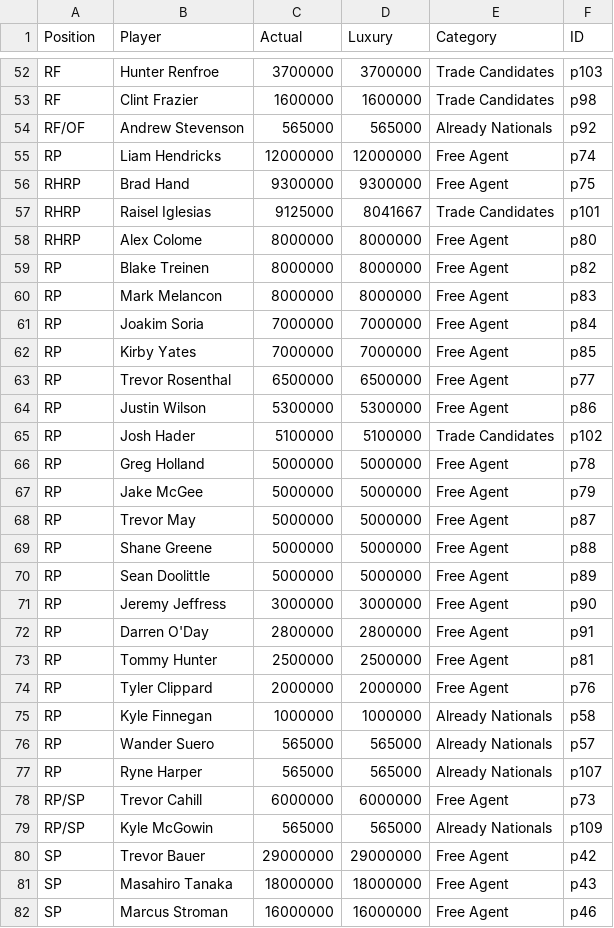
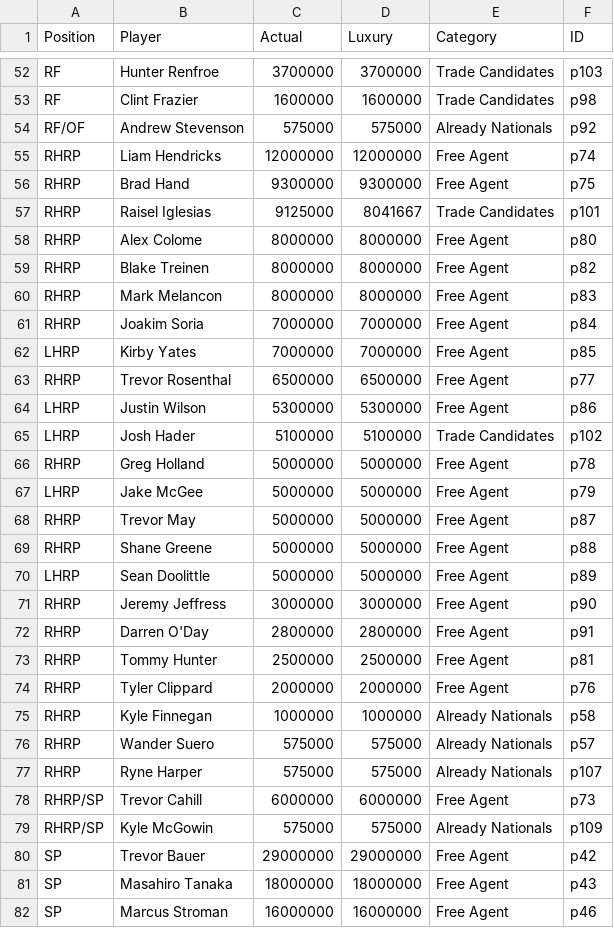
Before and after one commit to jamesohara08/NatsGMProject, a CSV file: nats.csv, drawn as a sheet; only a part is shown, gaps mark what is left out; the diff covers the shown part only.

```diff
--- a/nats.csv
+++ b/nats.csv
@@ -53,4 +53,4 @@ RF,Hunter Renfroe,3700000,3700000,Trade Candidates,p103
 RF,Clint Frazier,1600000,1600000,Trade Candidates,p98
-RF/OF,Andrew Stevenson,565000,565000,Already Nationals,p92
-RP,Liam Hendricks,12000000,12000000,Free Agent,p74
+RF/OF,Andrew Stevenson,575000,575000,Already Nationals,p92
+RHRP,Liam Hendricks,12000000,12000000,Free Agent,p74
 RHRP,Brad Hand,9300000,9300000,Free Agent,p75
@@ -58,23 +58,23 @@ RHRP,Raisel Iglesias,9125000,8041667,Trade Candidates,p101
 RHRP,Alex Colome,8000000,8000000,Free Agent,p80
-RP, Blake Treinen ,8000000,8000000,Free Agent,p82
-RP,Mark Melancon,8000000,8000000,Free Agent,p83
-RP,Joakim Soria,7000000,7000000,Free Agent,p84
-RP,Kirby Yates,7000000,7000000,Free Agent,p85
-RP,Trevor Rosenthal,6500000,6500000,Free Agent,p77
-RP,Justin Wilson,5300000,5300000,Free Agent,p86
-RP,Josh Hader,5100000,5100000,Trade Candidates,p102
-RP,Greg Holland,5000000,5000000,Free Agent,p78
-RP,Jake McGee,5000000,5000000,Free Agent,p79
-RP,Trevor May,5000000,5000000,Free Agent,p87
-RP,Shane Greene,5000000,5000000,Free Agent,p88
-RP,Sean Doolittle,5000000,5000000,Free Agent,p89
-RP,Jeremy Jeffress,3000000,3000000,Free Agent,p90
-RP,Darren O'Day,2800000,2800000,Free Agent,p91
-RP,Tommy Hunter,2500000,2500000,Free Agent,p81
-RP,Tyler Clippard,2000000,2000000,Free Agent,p76
-RP,Kyle Finnegan,1000000,1000000,Already Nationals,p58
-RP,Wander Suero,565000,565000,Already Nationals,p57
-RP,Ryne Harper,565000,565000,Already Nationals,p107
-RP/SP,Trevor Cahill,6000000,6000000,Free Agent,p73
-RP/SP,Kyle McGowin,565000,565000,Already Nationals,p109
+RHRP, Blake Treinen ,8000000,8000000,Free Agent,p82
+RHRP,Mark Melancon,8000000,8000000,Free Agent,p83
+RHRP,Joakim Soria,7000000,7000000,Free Agent,p84
+LHRP,Kirby Yates,7000000,7000000,Free Agent,p85
+RHRP,Trevor Rosenthal,6500000,6500000,Free Agent,p77
+LHRP,Justin Wilson,5300000,5300000,Free Agent,p86
+LHRP,Josh Hader,5100000,5100000,Trade Candidates,p102
+RHRP,Greg Holland,5000000,5000000,Free Agent,p78
+LHRP,Jake McGee,5000000,5000000,Free Agent,p79
+RHRP,Trevor May,5000000,5000000,Free Agent,p87
+RHRP,Shane Greene,5000000,5000000,Free Agent,p88
+LHRP,Sean Doolittle,5000000,5000000,Free Agent,p89
+RHRP,Jeremy Jeffress,3000000,3000000,Free Agent,p90
+RHRP,Darren O'Day,2800000,2800000,Free Agent,p91
+RHRP,Tommy Hunter,2500000,2500000,Free Agent,p81
+RHRP,Tyler Clippard,2000000,2000000,Free Agent,p76
+RHRP,Kyle Finnegan,1000000,1000000,Already Nationals,p58
+RHRP,Wander Suero,575000,575000,Already Nationals,p57
+RHRP,Ryne Harper,575000,575000,Already Nationals,p107
+RHRP/SP,Trevor Cahill,6000000,6000000,Free Agent,p73
+RHRP/SP,Kyle McGowin,575000,575000,Already Nationals,p109
 SP,Trevor Bauer,29000000,29000000,Free Agent,p42
```
Also changed, not shown: 20 edited cells elsewhere in this file, 1 other file.
